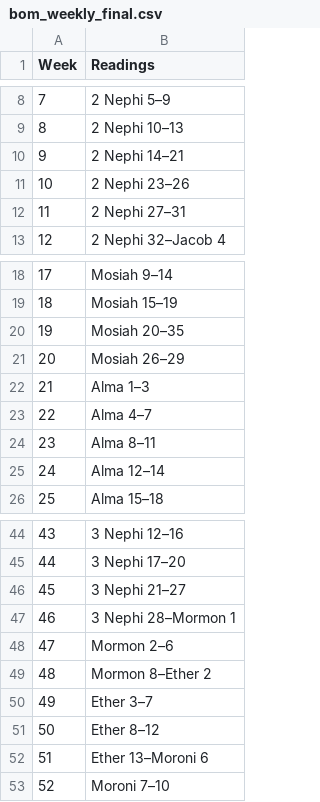
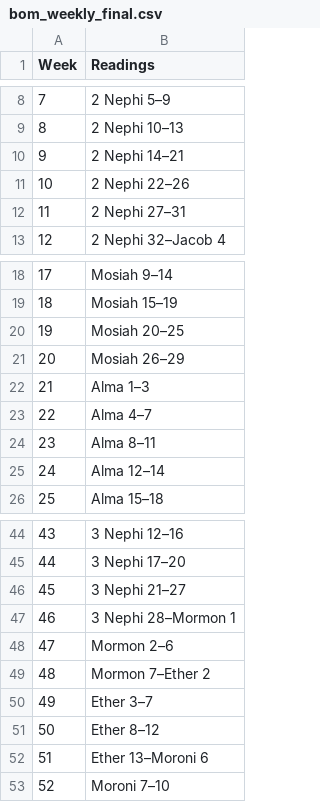
Before and after one commit to andrewheiss/scripturesrestoration, a CSV file: chart_creation/final_schedules/bom_weekly_final.csv, drawn as a sheet; only a part is shown, gaps mark what is left out.

Commit message:
Fix minor typos in the BoM schedule

```diff
--- a/chart_creation/final_schedules/bom_weekly_final.csv
+++ b/chart_creation/final_schedules/bom_weekly_final.csv
@@ -10,3 +10,3 @@ Week,Readings
 9,2 Nephi 14–21
-10,2 Nephi 23–26
+10,2 Nephi 22–26
 11,2 Nephi 27–31
@@ -19,3 +19,3 @@ Week,Readings
 18,Mosiah 15–19
-19,Mosiah 20–35
+19,Mosiah 20–25
 20,Mosiah 26–29
@@ -48,3 +48,3 @@ Week,Readings
 47,Mormon 2–6
-48,Mormon 8–Ether 2
+48,Mormon 7–Ether 2
 49,Ether 3–7
```
Also changed, not shown: 2 other files.
